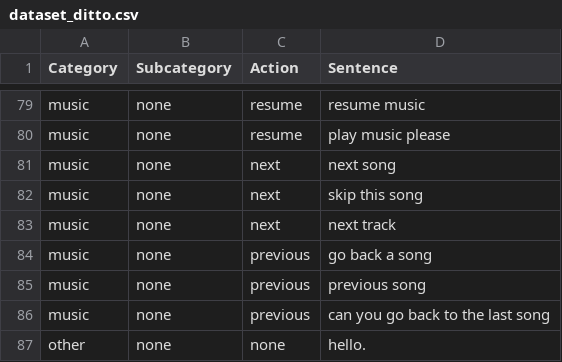
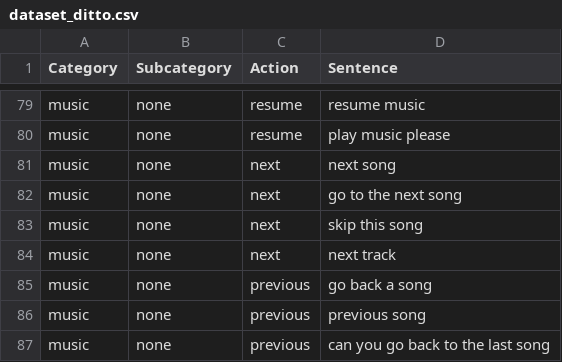
Before and after one commit to ditto-assistant/ditto-app, a CSV file: modules/offline_nlp/data/dataset_ditto.csv, drawn as a sheet; only a part is shown, gaps mark what is left out; the shorter side is filled out with more unchanged rows; the diff names each change by its address in the sheet, - before the commit and + after, or states it on an @@ line.

```diff
--- a/modules/offline_nlp/data/dataset_ditto.csv
+++ b/modules/offline_nlp/data/dataset_ditto.csv
+row 82: music | none | next | go to the next song
```
Also changed, not shown: 8 other files.
